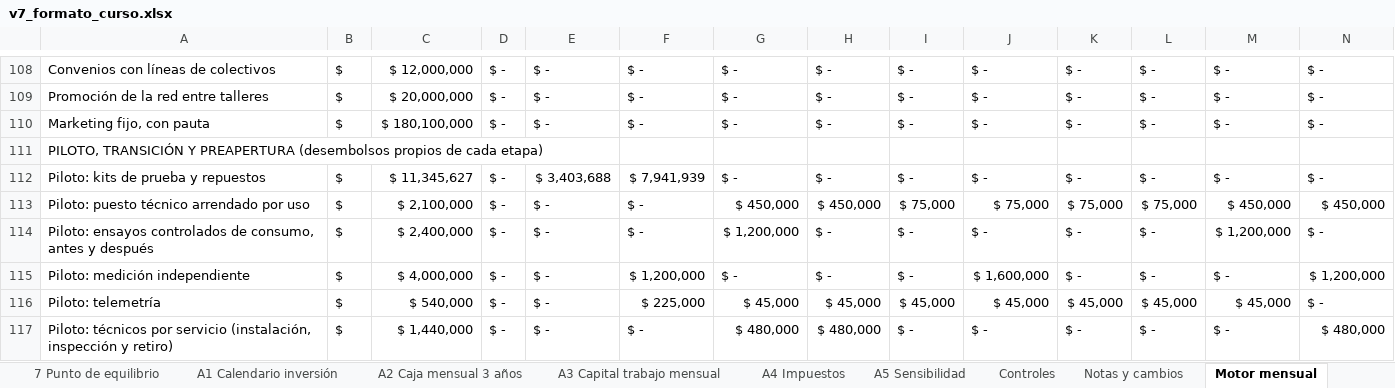
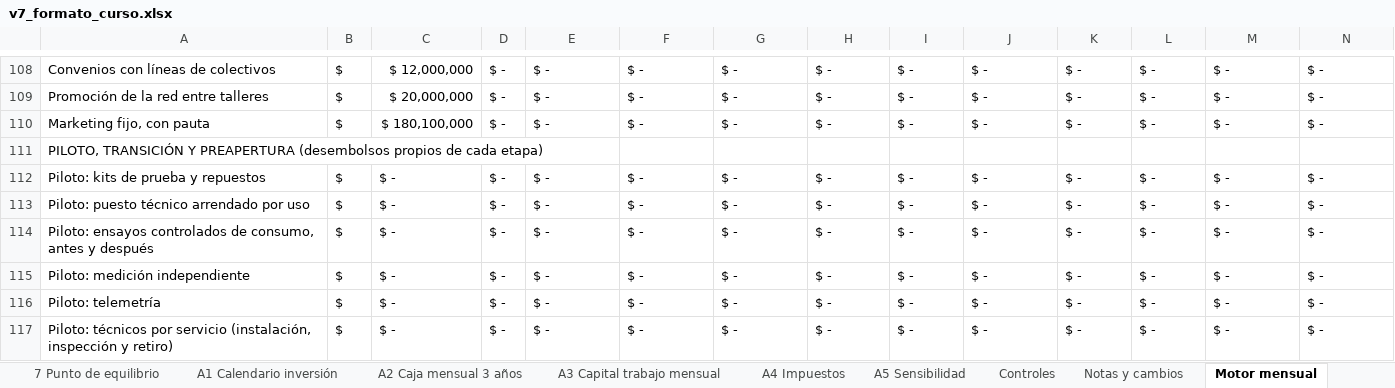
Before and after one commit to diegoaam0109-ux/lumine, an Excel workbook: integrador-2/fase-4/excel/v7_formato_curso.xlsx, sheet Motor mensual, drawn as a sheet; only a part is shown, gaps mark what is left out; values as stored, in another font and other column widths than the file's, no cell formats; the diff covers the shown part only; the diff names each change by its address in the sheet, - before the commit and + after, or states it on an @@ line.

```diff
--- a/integrador-2/fase-4/excel/v7_formato_curso.xlsx (sheet Motor mensual)
+++ b/integrador-2/fase-4/excel/v7_formato_curso.xlsx (sheet Motor mensual)
-C112: $ 11,345,627
+C112: $ -
-E112: $ 3,403,688
+E112: $ -
-F112: $ 7,941,939
+F112: $ -
-C113: $ 2,100,000
+C113: $ -
-G113: $ 450,000
+G113: $ -
-H113: $ 450,000
+H113: $ -
-I113: $ 75,000
+I113: $ -
-J113: $ 75,000
+J113: $ -
-K113: $ 75,000
+K113: $ -
-L113: $ 75,000
+L113: $ -
-M113: $ 450,000
+M113: $ -
-N113: $ 450,000
+N113: $ -
-C114: $ 2,400,000
+C114: $ -
-G114: $ 1,200,000
+G114: $ -
-M114: $ 1,200,000
+M114: $ -
-C115: $ 4,000,000
+C115: $ -
-F115: $ 1,200,000
+F115: $ -
-J115: $ 1,600,000
+J115: $ -
-N115: $ 1,200,000
+N115: $ -
-C116: $ 540,000
+C116: $ -
-F116: $ 225,000
+F116: $ -
-G116: $ 45,000
+G116: $ -
-H116: $ 45,000
+H116: $ -
-I116: $ 45,000
+I116: $ -
-J116: $ 45,000
+J116: $ -
-K116: $ 45,000
+K116: $ -
-L116: $ 45,000
+L116: $ -
-M116: $ 45,000
+M116: $ -
-C117: $ 1,440,000
+C117: $ -
-G117: $ 480,000
+G117: $ -
-H117: $ 480,000
+H117: $ -
-N117: $ 480,000
+N117: $ -
```
Also changed, not shown: 1 added row, 1 removed row and 648 edited cells elsewhere in this sheet, sheet Motor sensibilidad, sheet Motor financiero, sheet Datos del tablero, sheet 5.1 Tabla de amortización, sheet A3 Capital trabajo mensual, sheet A2 Caja mensual 3 años, 17 more sheets, cell formats, formulas that keep their value, charts or pictures, 11 other files.
